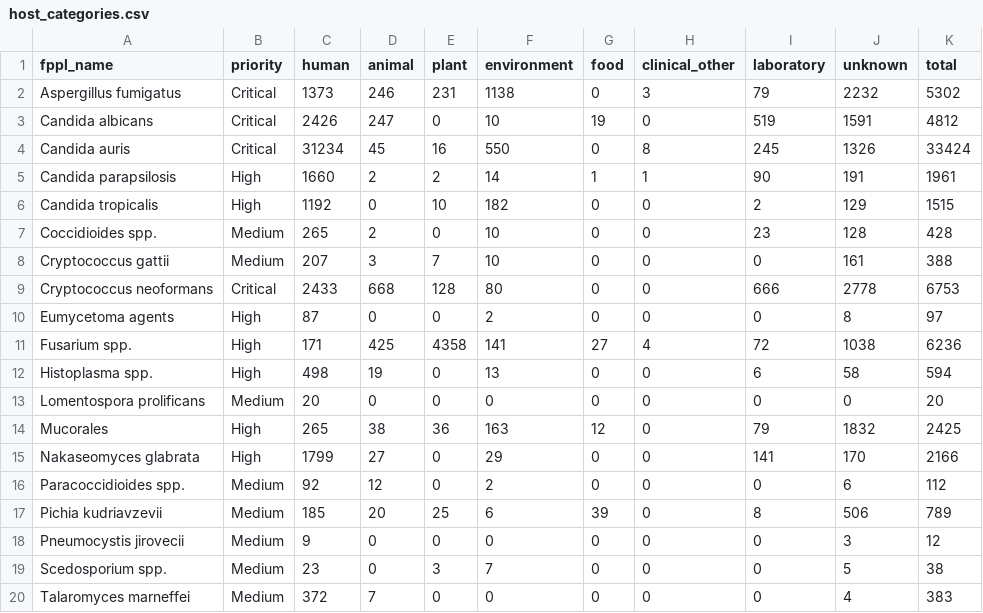
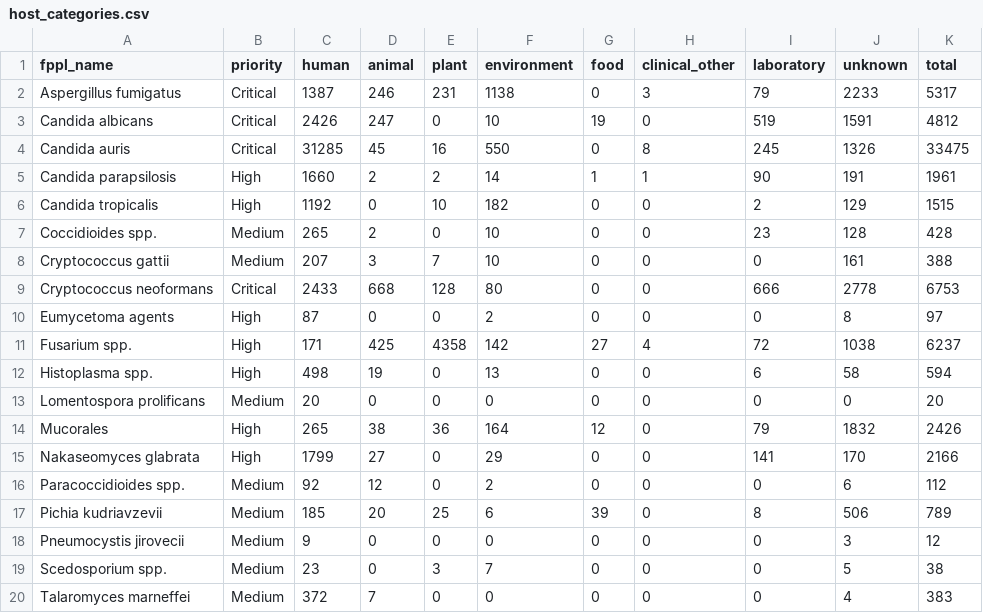
Before and after one commit to happykhan/fungiwatch, a CSV file: build/host_categories.csv, drawn as a sheet.

Commit message:
chore: daily data update 2026-10-06 —  14 files changed, 4870 insertions(+), 1402 deletions(-)

```diff
--- a/build/host_categories.csv
+++ b/build/host_categories.csv
@@ -1,5 +1,5 @@
 fppl_name,priority,human,animal,plant,environment,food,clinical_other,laboratory,unknown,total
-Aspergillus fumigatus,Critical,1373,246,231,1138,0,3,79,2232,5302
+Aspergillus fumigatus,Critical,1387,246,231,1138,0,3,79,2233,5317
 Candida albicans,Critical,2426,247,0,10,19,0,519,1591,4812
-Candida auris,Critical,31234,45,16,550,0,8,245,1326,33424
+Candida auris,Critical,31285,45,16,550,0,8,245,1326,33475
 Candida parapsilosis,High,1660,2,2,14,1,1,90,191,1961
@@ -10,6 +10,6 @@ Cryptococcus neoformans,Critical,2433,668,128,80,0,0,666,2778,6753
 Eumycetoma agents,High,87,0,0,2,0,0,0,8,97
-Fusarium spp.,High,171,425,4358,141,27,4,72,1038,6236
+Fusarium spp.,High,171,425,4358,142,27,4,72,1038,6237
 Histoplasma spp.,High,498,19,0,13,0,0,6,58,594
 Lomentospora prolificans,Medium,20,0,0,0,0,0,0,0,20
-Mucorales,High,265,38,36,163,12,0,79,1832,2425
+Mucorales,High,265,38,36,164,12,0,79,1832,2426
 Nakaseomyces glabrata,High,1799,27,0,29,0,0,141,170,2166
```
Also changed, not shown: build/submitter_categories.csv, build/submitters.csv, 11 other files.
